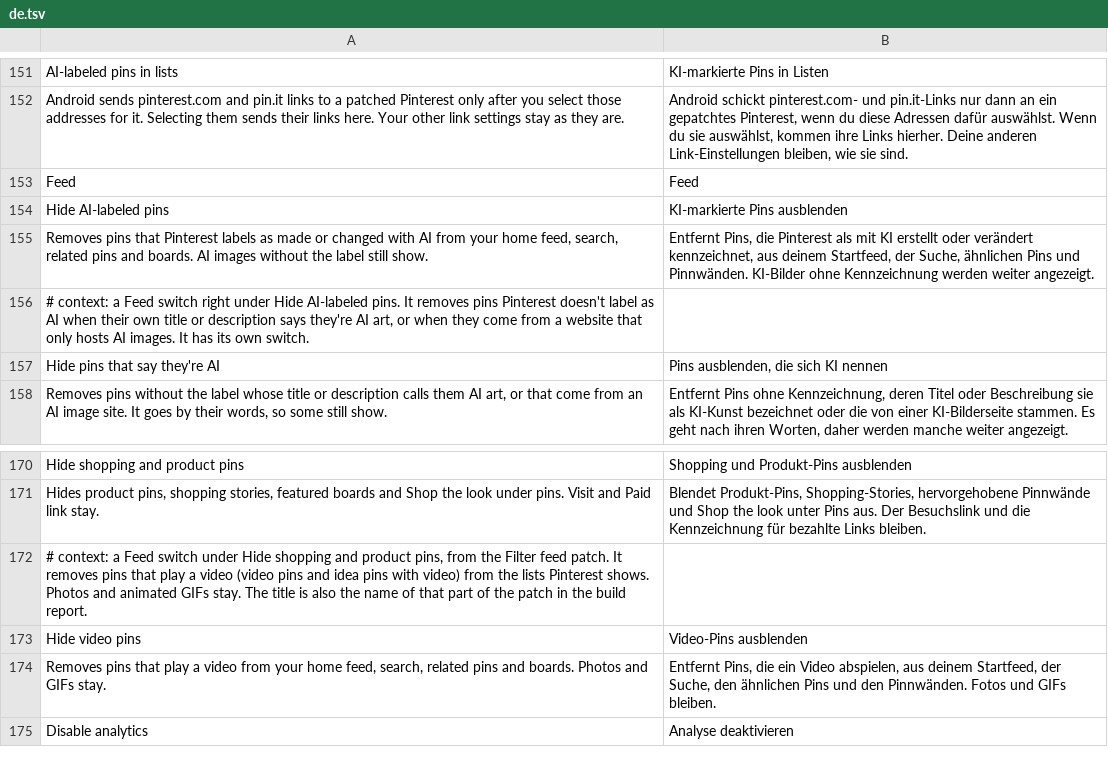
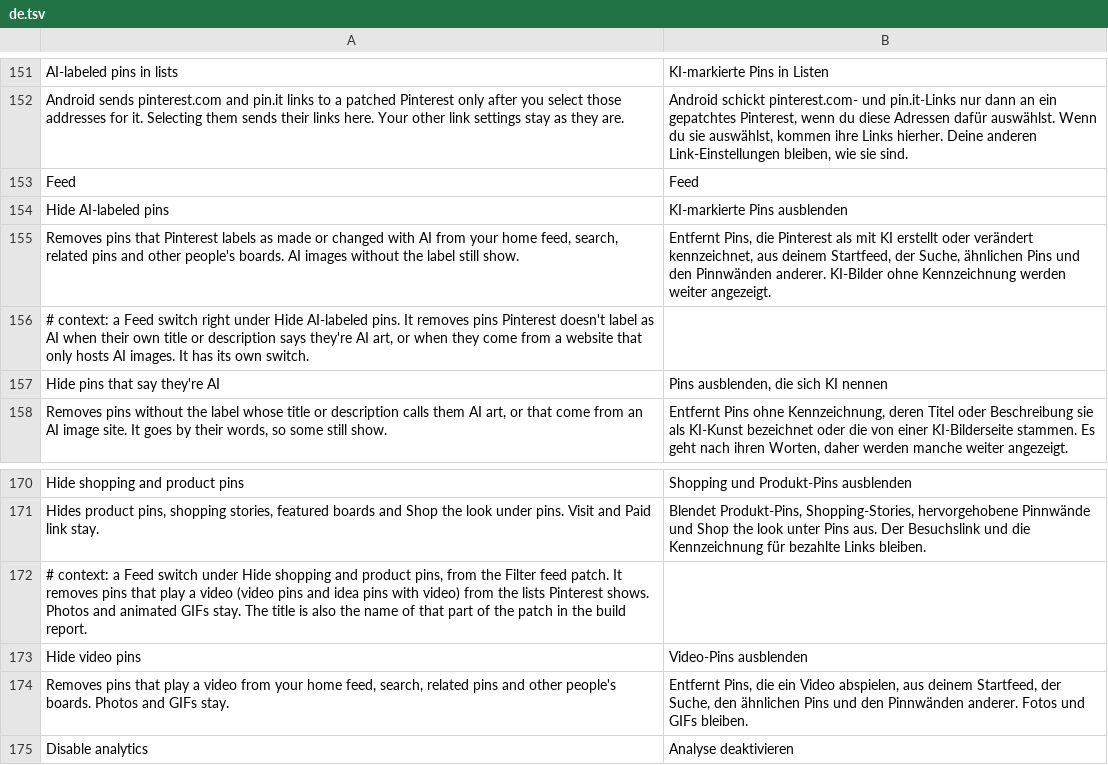
Before and after one commit to SysAdminDoc/HushPinterest, a TSV file: extensions/shared/library/src/main/l10n/de.tsv, drawn as a sheet; only a part is shown, gaps mark what is left out.

```diff
--- a/extensions/shared/library/src/main/l10n/de.tsv
+++ b/extensions/shared/library/src/main/l10n/de.tsv
@@ -154,3 +154,3 @@ Feed	Feed
 Hide AI-labeled pins	KI-markierte Pins ausblenden
-Removes pins that Pinterest labels as made or changed with AI from your home feed, search, related pins and boards. AI images without the label still show.	Entfernt Pins, die Pinterest als mit KI erstellt oder verändert kennzeichnet, aus deinem Startfeed, der Suche, ähnlichen Pins und Pinnwänden. KI-Bilder ohne Kennzeichnung werden weiter angezeigt.
+Removes pins that Pinterest labels as made or changed with AI from your home feed, search, related pins and other people's boards. AI images without the label still show.	Entfernt Pins, die Pinterest als mit KI erstellt oder verändert kennzeichnet, aus deinem Startfeed, der Suche, ähnlichen Pins und den Pinnwänden anderer. KI-Bilder ohne Kennzeichnung werden weiter angezeigt.
 # context: a Feed switch right under Hide AI-labeled pins. It removes pins Pinterest doesn't label as AI when their own title or description says they're AI art, or when they come from a website that only hosts AI images. It has its own switch.
@@ -173,3 +173,3 @@ Hides product pins, shopping stories, featured boards and Shop the look under pi
 Hide video pins	Video-Pins ausblenden
-Removes pins that play a video from your home feed, search, related pins and boards. Photos and GIFs stay.	Entfernt Pins, die ein Video abspielen, aus deinem Startfeed, der Suche, den ähnlichen Pins und den Pinnwänden. Fotos und GIFs bleiben.
+Removes pins that play a video from your home feed, search, related pins and other people's boards. Photos and GIFs stay.	Entfernt Pins, die ein Video abspielen, aus deinem Startfeed, der Suche, den ähnlichen Pins und den Pinnwänden anderer. Fotos und GIFs bleiben.
 Disable analytics	Analyse deaktivieren
```
Also changed, not shown: extensions/shared/library/src/main/l10n/es.tsv, extensions/shared/library/src/main/l10n/in.tsv, 13 other files.
